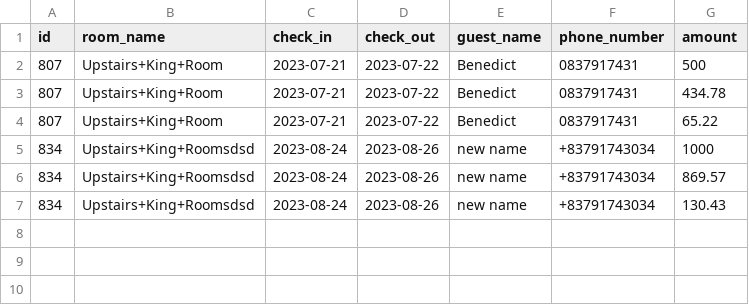
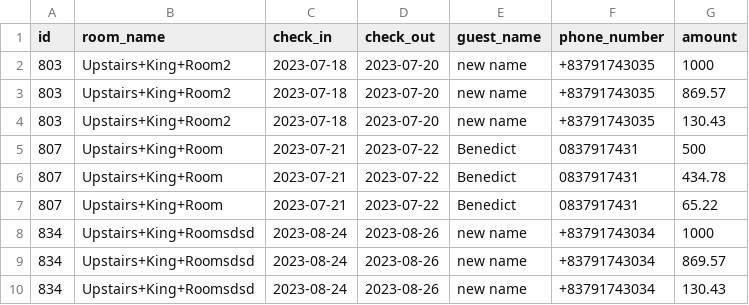
Before and after one commit to benedictnkosi/hotelrunner, a CSV file: public/future_reservations.csv, drawn as a sheet.

Commit message:
fixed guest name defect

```diff
--- a/public/future_reservations.csv
+++ b/public/future_reservations.csv
@@ -1,2 +1,5 @@
 id,room_name,check_in,check_out,guest_name,phone_number,amount
+803,Upstairs+King+Room2,2023-07-18,2023-07-20,"new name",+83791743035,1000
+803,Upstairs+King+Room2,2023-07-18,2023-07-20,"new name",+83791743035,869.57
+803,Upstairs+King+Room2,2023-07-18,2023-07-20,"new name",+83791743035,130.43
 807,Upstairs+King+Room,2023-07-21,2023-07-22,Benedict,0837917431,500
```
Also changed, not shown: 3 other files.
